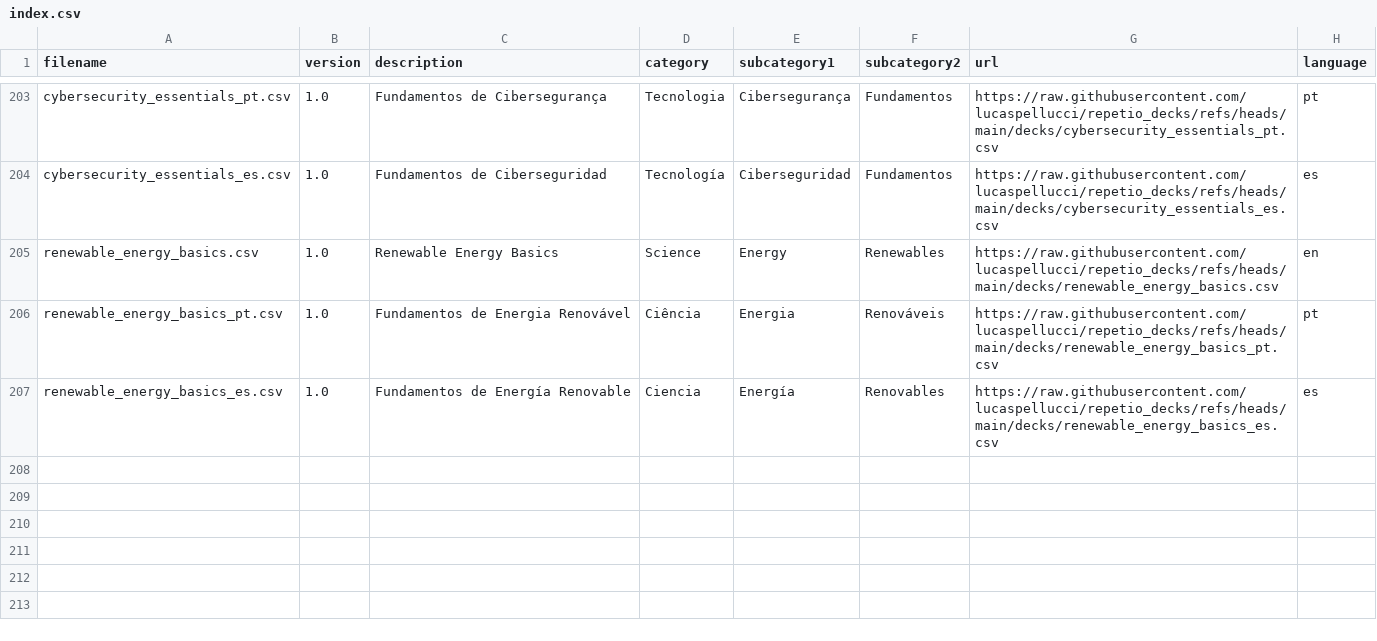
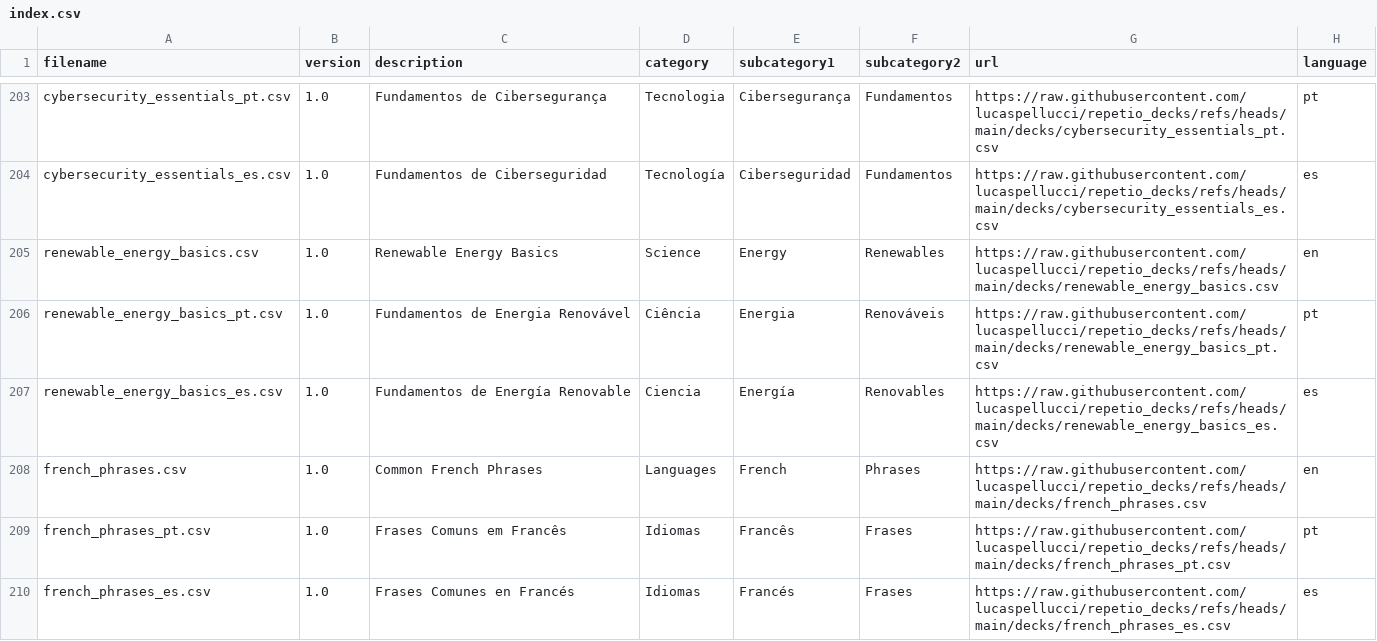
Before and after one commit to lucaspellucci/repetio_decks, a CSV file: index.csv, drawn as a sheet; only a part is shown, gaps mark what is left out; the diff names each change by its address in the sheet, - before the commit and + after, or states it on an @@ line.

Commit message:
Add Common French Phrases deck (EN/PT/ES)
- 32 flashcards covering essential French phrases
- Includes greetings, farewells, courtesy expressions,
  travel phrases, and emergency vocabulary
- Available in English, Portuguese, and Spanish translations

```diff
--- a/index.csv
+++ b/index.csv
+row 208: french_phrases.csv | 1.0 | Common French Phrases | Languages | French | Phrases | https://raw.githubusercontent.com/lucaspellucci/repetio_decks/refs/heads/main/decks/french_phrases.csv | en
+row 209: french_phrases_pt.csv | 1.0 | Frases Comuns em Francês | Idiomas | Francês | Frases | https://raw.githubusercontent.com/lucaspellucci/repetio_decks/refs/heads/main/decks/french_phrases_pt.csv | pt
+row 210: french_phrases_es.csv | 1.0 | Frases Comunes en Francés | Idiomas | Francés | Frases | https://raw.githubusercontent.com/lucaspellucci/repetio_decks/refs/heads/main/decks/french_phrases_es.csv | es
```
Also changed, not shown: 3 other files.
